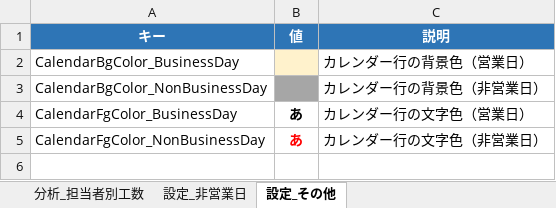
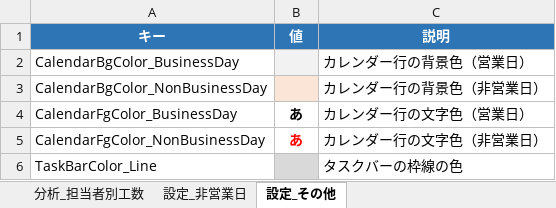
Before and after one commit to yz2cm/SimpleGanttChartGenerator, an Excel workbook: SimpleGanttChartGenerator.xlsm, sheet 設定_その他, drawn as a sheet; values as stored, in another font and other column widths than the file's, no borders; the diff names each change by its address in the sheet, - before the commit and + after, or states it on an @@ line.

Commit message:
add task group

```diff
--- a/SimpleGanttChartGenerator.xlsm (sheet 設定_その他)
+++ b/SimpleGanttChartGenerator.xlsm (sheet 設定_その他)
-B2 fill: #FFF2CC
+B2 fill: #F2F2F2
-B3 fill: #A6A6A6
+B3 fill: #FBE5D6
+row 6: TaskBarColor_Line |  | タスクバーの枠線の色
```
Also changed, not shown: sheet ガントチャート自動生成ツール, sheet 分析_担当者別工数, charts or pictures.
